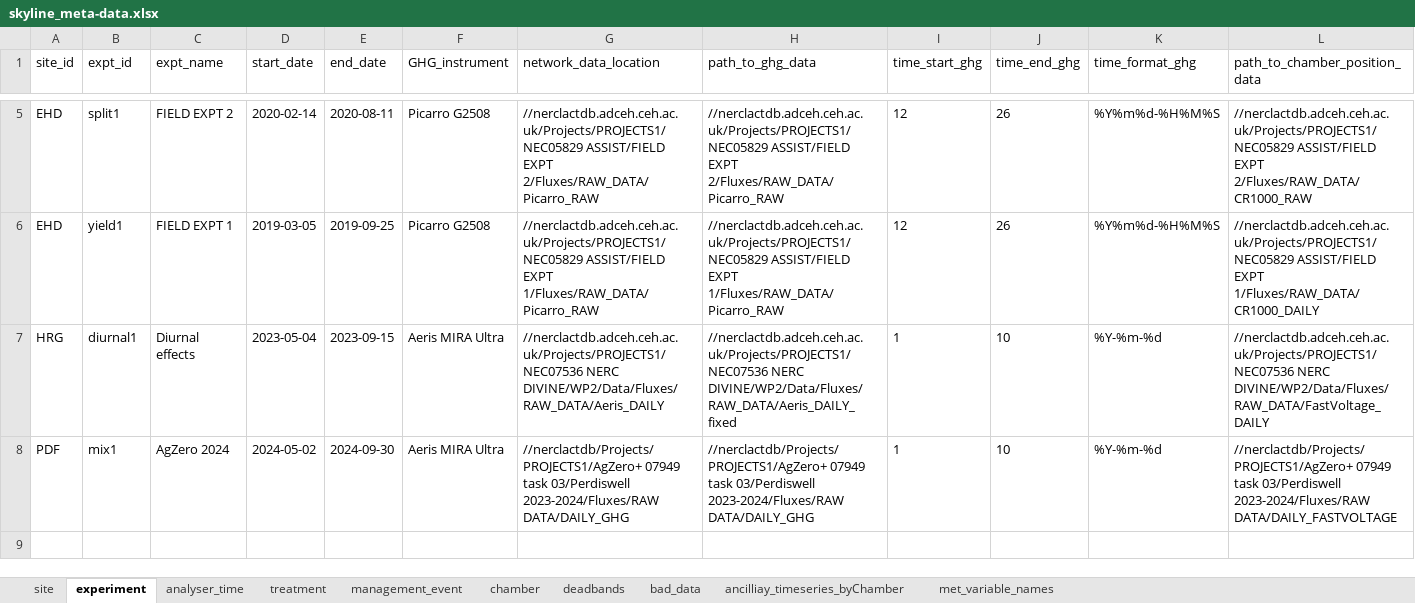
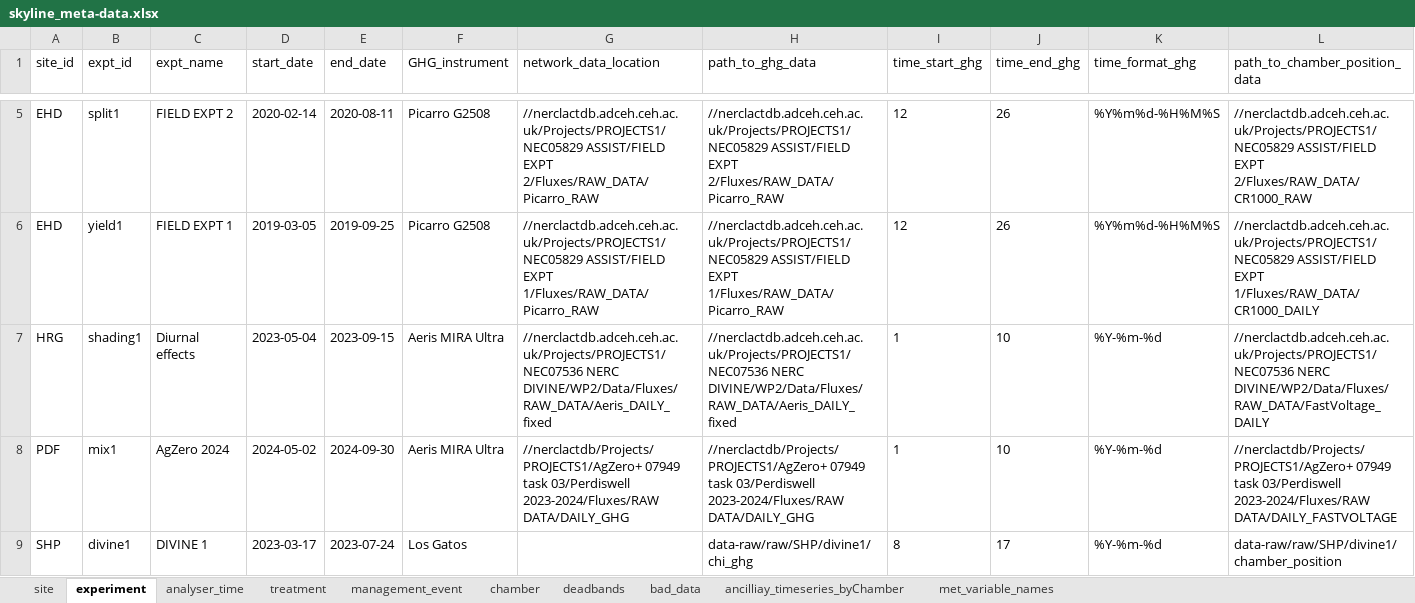
Before and after one commit to NERC-CEH/skyline, an Excel workbook: data-raw/skyline_meta-data.xlsx, sheet experiment, drawn as a sheet; only a part is shown, gaps mark what is left out; values as stored, in another font and other column widths than the file's, no borders; rows hold the shown columns only; the diff names each change by its address in the sheet, - before the commit and + after, or states it on an @@ line.

Commit message:
Changed expt_ids to match master

```diff
--- a/data-raw/skyline_meta-data.xlsx (sheet experiment)
+++ b/data-raw/skyline_meta-data.xlsx (sheet experiment)
-B7 (expt_id): diurnal1
+B7 (expt_id): shading1
-G7 (network_data_location): //nerclactdb.adceh.ceh.ac.uk/Projects/PROJECTS1/NEC07536 NERC DIVINE/WP2/Data/Fluxes/RAW_DATA/Aeris_DAILY
+G7 (network_data_location): //nerclactdb.adceh.ceh.ac.uk/Projects/PROJECTS1/NEC07536 NERC DIVINE/WP2/Data/Fluxes/RAW_DATA/Aeris_DAILY_fixed
+row 9: SHP | divine1 | DIVINE 1 | 2023-03-17 | 2023-07-24 | Los Gatos |  | data-raw/raw/SHP/divine1/chi_ghg | 8 | 17 | %Y-%m-%d | data-raw/raw/SHP/divine1/chamber_position
```
Also changed, not shown: sheet chamber, sheet management_event, sheet bad_data, sheet deadbands, sheet treatment, sheet analyser_time, 1 more sheet, 1 other file.
